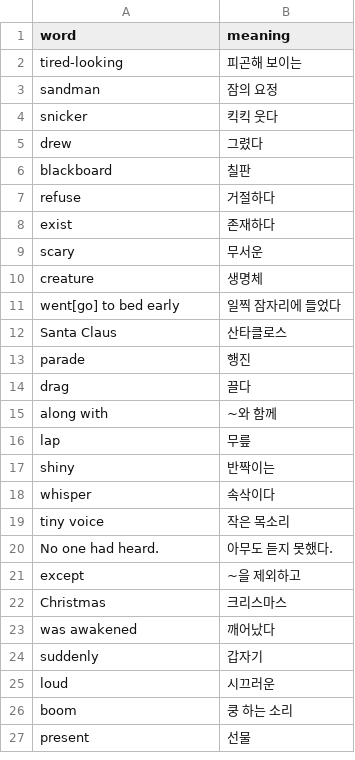
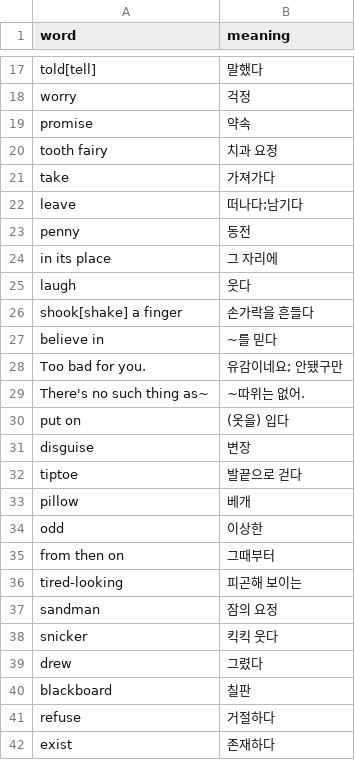
Before and after one commit to jamescbjeon/ty-english-word, a CSV file: words/[Book] Mysteries for Felicio.csv (was words/[Book] Mysteries for Felicio_2.csv), drawn as a sheet; only a part is shown, gaps mark what is left out; the shorter side is filled out with more unchanged rows; the diff covers the shown part only.

Commit message:
Update - new word

```diff
--- a/words/[Book] Mysteries for Felicio_2.csv
+++ b/words/[Book] Mysteries for Felicio.csv
@@ -2 +17,20 @@ word,meaning
+told[tell],말했다
+worry,걱정
+promise,약속
+tooth fairy,치과 요정
+take,가져가다
+leave,떠나다;남기다
+penny,동전
+in its place,그 자리에
+laugh,웃다
+shook[shake] a finger,손가락을 흔들다
+believe in,~를 믿다
+Too bad for you.,유감이네요; 안됐구만
+There's no such thing as~,~따위는 없어.
+put on,(옷을) 입다
+disguise,변장
+tiptoe,발끝으로 걷다
+pillow,베개
+odd,이상한
+from then on,그때부터
 tired-looking,피곤해 보이는
```
Also changed, not shown: 15 added rows elsewhere in this file, words/[Word] L08.csv, words/[Word] L09.csv, 58 other files.
